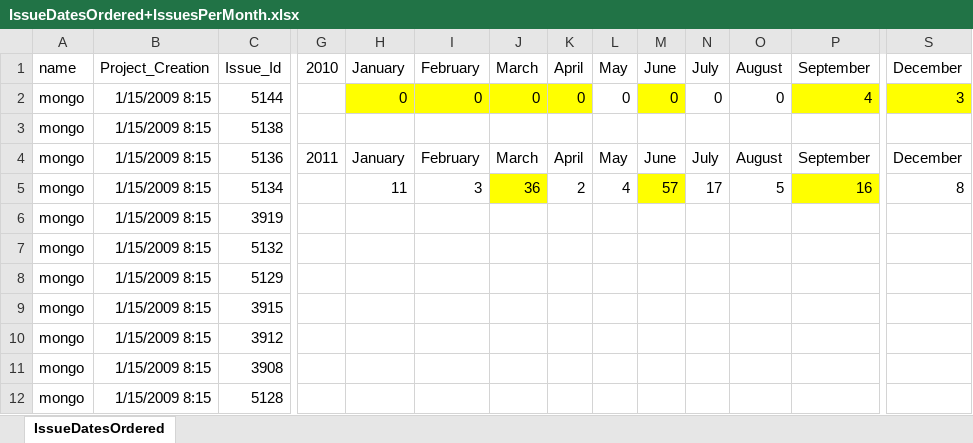
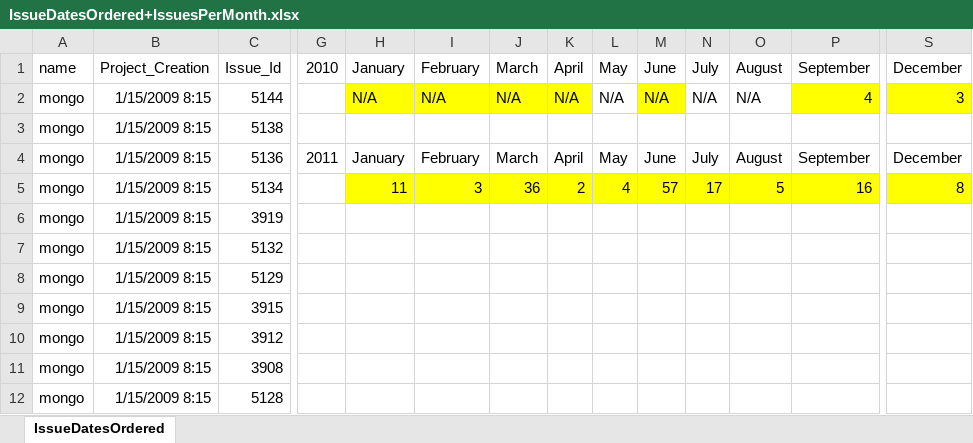
Before and after one commit to alexbrylov1994/OpenSoftwareResearch, an Excel workbook: GhTorrentSQL Data/IssueDatesOrdered+IssuesPerMonth.xlsx, sheet IssueDatesOrdered, drawn as a sheet; only a part is shown, gaps mark what is left out; values as stored, in another font and other column widths than the file's, no borders; the diff names each change by its address in the sheet, - before the commit and + after, or states it on an @@ line.

Commit message:
Updated IssuesDatesOrdered+IssuesPer Month to show the data we have

```diff
--- a/GhTorrentSQL Data/IssueDatesOrdered+IssuesPerMonth.xlsx (sheet IssueDatesOrdered)
+++ b/GhTorrentSQL Data/IssueDatesOrdered+IssuesPerMonth.xlsx (sheet IssueDatesOrdered)
-H2: 0
+H2: N/A
-I2: 0
+I2: N/A
-J2: 0
+J2: N/A
-K2: 0
+K2: N/A
-L2: 0
+L2: N/A
-M2: 0
+M2: N/A
-N2: 0
+N2: N/A
-O2: 0
+O2: N/A
-H5:I5 fill: none
+H5:I5 fill: #FFFF00
-K5:L5 fill: none
+K5:L5 fill: #FFFF00
-N5:O5 fill: none
+N5:O5 fill: #FFFF00
-S5 fill: none
+S5 fill: #FFFF00
```
Also changed, not shown: 1 other file.
